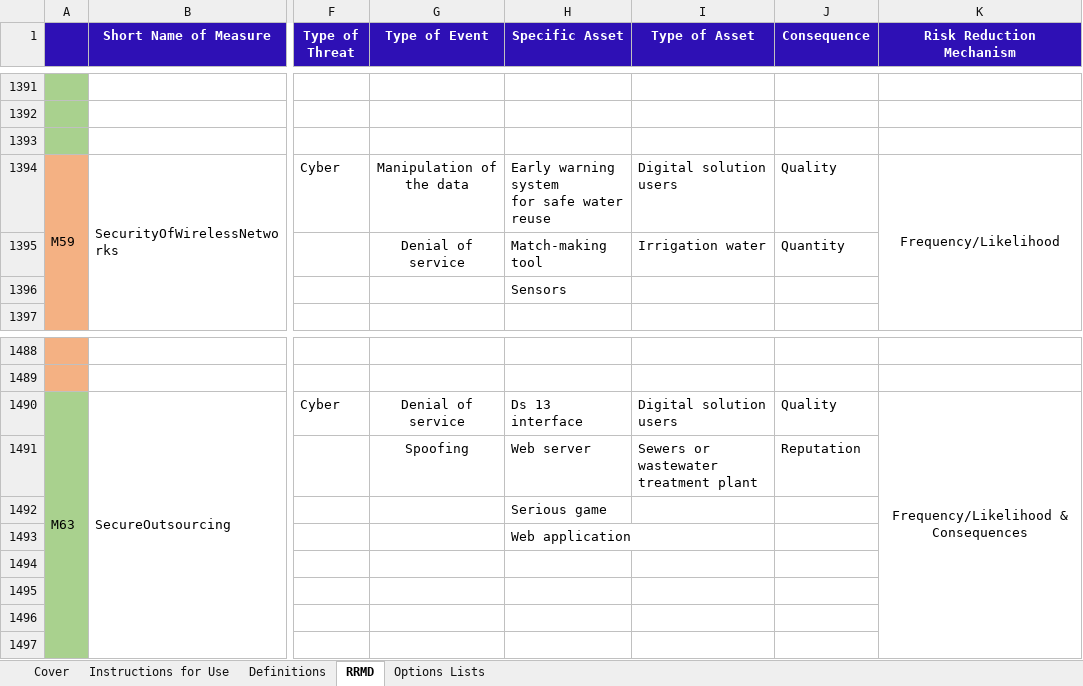
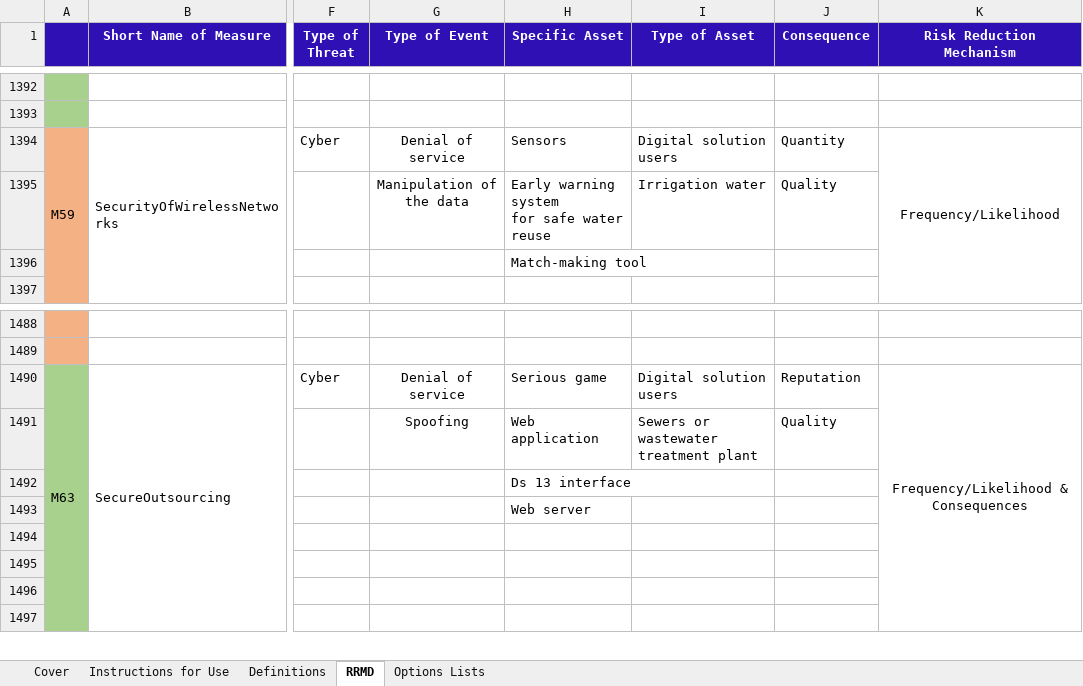
Before and after one commit to SINTEF-Infosec/dwc-risk-explorer, an Excel workbook: public/resources/rrmd.xlsx, sheet RRMD, drawn as a sheet; only a part is shown, gaps mark what is left out; values as stored, in another font and other column widths than the file's, no borders; removed rows and columns are numbered as before the commit, all else as after; rows hold the shown columns only; ↵ is a line break in a cell; the diff covers the shown part only; the diff names each change by its address in the sheet, - before the commit and + after, or states it on an @@ line.

```diff
--- a/public/resources/rrmd.xlsx (sheet RRMD)
+++ b/public/resources/rrmd.xlsx (sheet RRMD)
-row 1393: (empty)
-G1394 (Type of Event): Manipulation of the data
+G1394 (Type of Event): Denial of service
-H1394 (Specific Asset): Early warning system ↵ for safe water reuse
+H1394 (Specific Asset): Sensors
-J1394 (Consequence): Quality
+J1394 (Consequence): Quantity
-G1395 (Type of Event): Denial of service
+G1395 (Type of Event): Manipulation of the data
-H1395 (Specific Asset): Match-making tool
+H1395 (Specific Asset): Early warning system ↵ for safe water reuse
-J1395 (Consequence): Quantity
+J1395 (Consequence): Quality
-H1396 (Specific Asset): Sensors
+H1396 (Specific Asset): Match-making tool
-H1490 (Specific Asset): Ds 13 interface
+H1490 (Specific Asset): Serious game
-J1490 (Consequence): Quality
+J1490 (Consequence): Reputation
-H1491 (Specific Asset): Web server
+H1491 (Specific Asset): Web application
-J1491 (Consequence): Reputation
+J1491 (Consequence): Quality
-H1492 (Specific Asset): Serious game
+H1492 (Specific Asset): Ds 13 interface
@@ row 1493 moved to row 1181: Web application @@
@@ row 1138 moved to row 1493: Web server @@
```
Also changed, not shown: other rows of this sheet, sheet Options Lists, sheet Cover, charts or pictures, data/ridb.xlsx, data/rrmd.xlsx, 3 other files.
